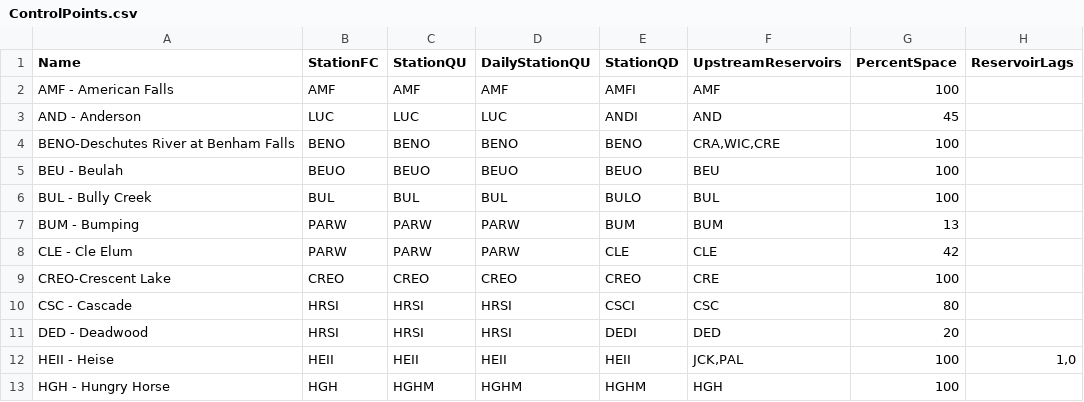
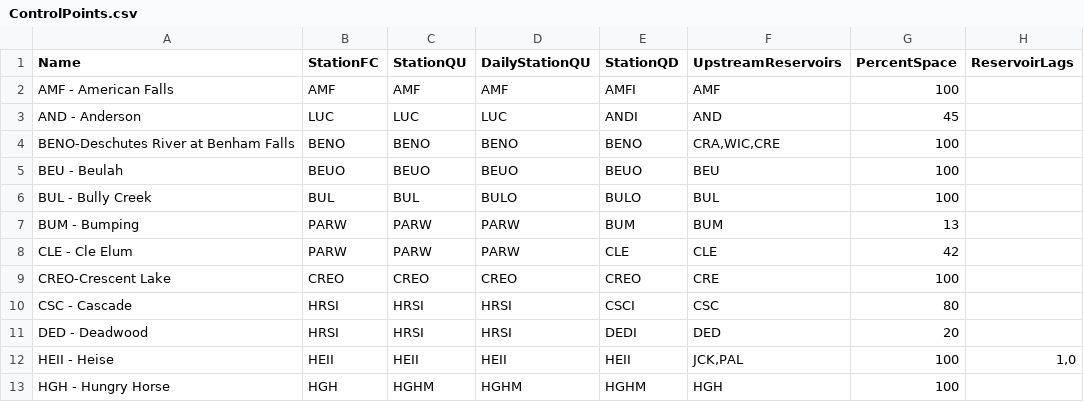
Before and after one commit to usbr/Pisces, a CSV file: Applications/cfg/RuleCurves/ControlPoints.csv, drawn as a sheet; only a part is shown; the diff names each change by its address in the sheet, - before the commit and + after, or states it on an @@ line.

```diff
--- a/Applications/cfg/RuleCurves/ControlPoints.csv
+++ b/Applications/cfg/RuleCurves/ControlPoints.csv
-D6 (DailyStationQU): BUL
+D6 (DailyStationQU): BULO
```
Also changed, not shown: 3 other files.
